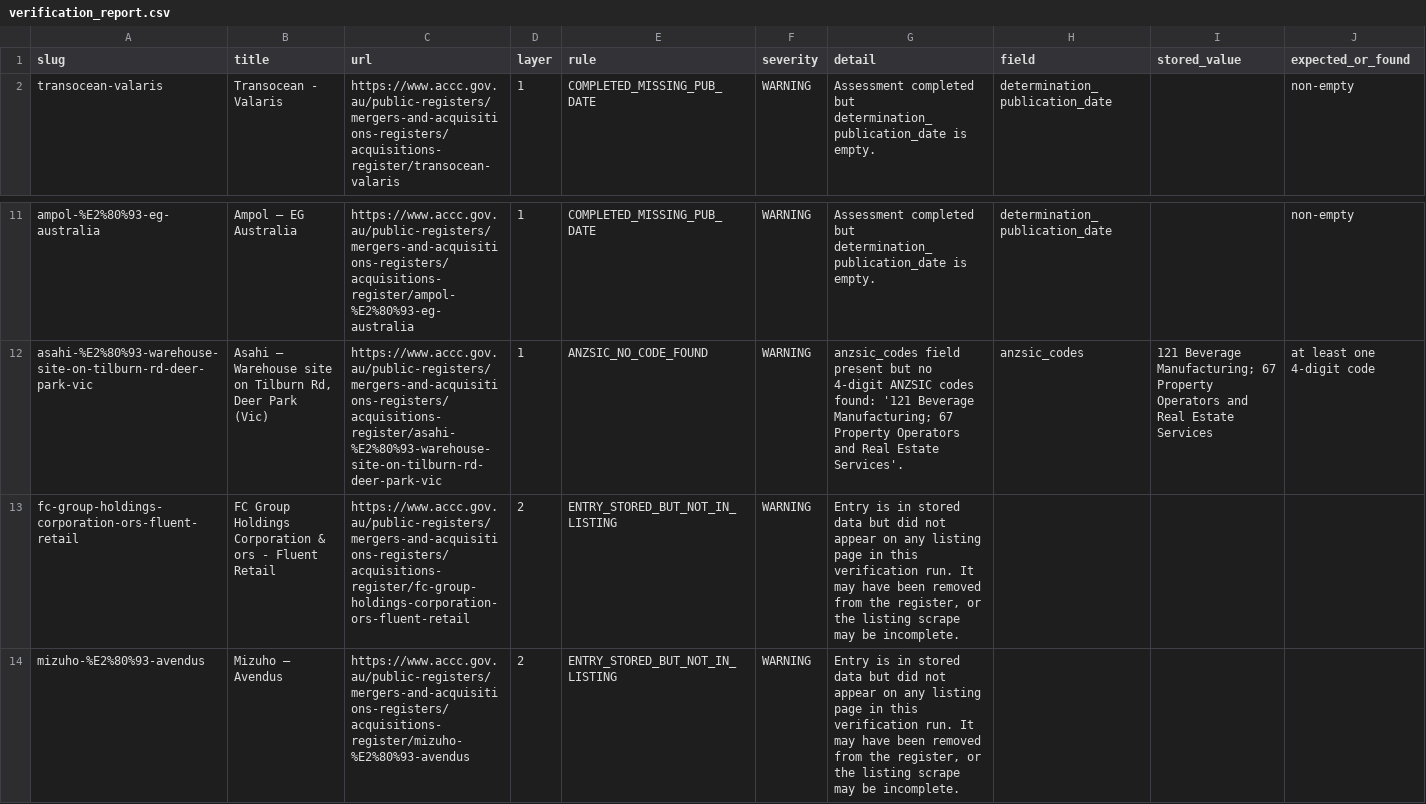
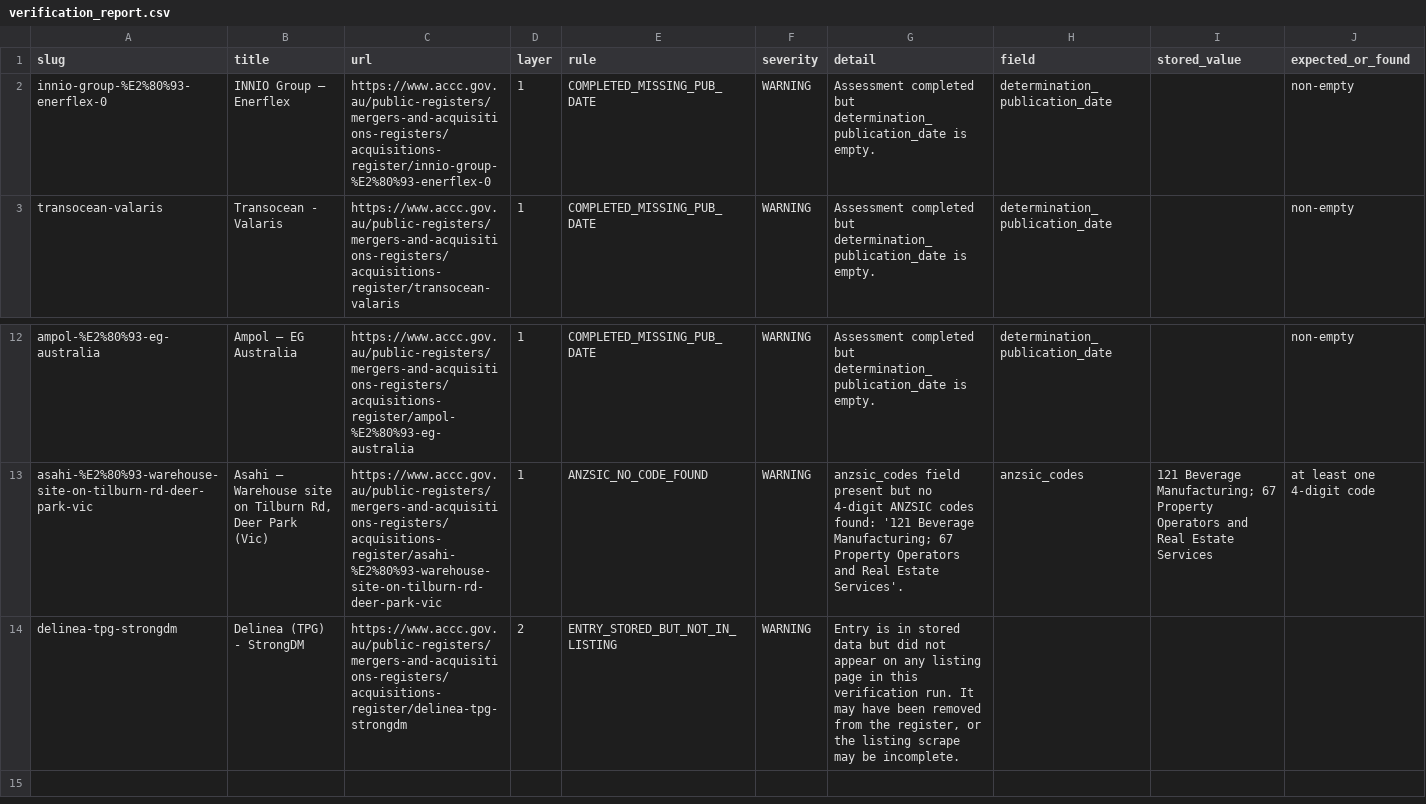
Before and after one commit to Test0112358/notification-check, a CSV file: data/verification_report.csv, drawn as a sheet; only a part is shown, gaps mark what is left out.

```diff
--- a/data/verification_report.csv
+++ b/data/verification_report.csv
@@ -1,2 +1,3 @@
 slug,title,url,layer,rule,severity,detail,field,stored_value,expected_or_found
+innio-group-%E2%80%93-enerflex-0,INNIO Group – Enerflex,https://www.accc.gov.au/public-registers/mergers-and-acquisitions-registers/acquisitions-register/innio-group-%E2%80%93-enerflex-0,1,COMPLETED_MISSING_PUB_DATE,WARNING,Assessment completed but determination_publication_date is empty.,determination_publication_date,,non-empty
 transocean-valaris,Transocean - Valaris,https://www.accc.gov.au/public-registers/mergers-and-acquisitions-registers/acquisitions-register/transocean-valaris,1,COMPLETED_MISSING_PUB_DATE,WARNING,Assessment completed but determination_publication_date is empty.,determination_publication_date,,non-empty
@@ -12,3 +13,2 @@ ampol-%E2%80%93-eg-australia,Ampol – EG Australia,https://www.accc.gov.au/publ
 asahi-%E2%80%93-warehouse-site-on-tilburn-rd-deer-park-vic,"Asahi – Warehouse site on Tilburn Rd, Deer Park (Vic)",https://www.accc.gov.au/public-registers/mergers-and-acquisitions-registers/acquisitions-register/asahi-%E2%80%93-warehouse-site-on-tilburn-rd-deer-park-vic,1,ANZSIC_NO_CODE_FOUND,WARNING,anzsic_codes field present but no 4-digit ANZSIC codes found: '121 Beverage Manufacturing; 67 Property Operators and Real Estate Services'.,anzsic_codes,121 Beverage Manufacturing; 67 Property Operators and Real Estate Services,at least one 4-digit code
-fc-group-holdings-corporation-ors-fluent-retail,FC Group Holdings Corporation & ors - Fluent Retail,https://www.accc.gov.au/public-registers/mergers-and-acquisitions-registers/acquisitions-register/fc-group-holdings-corporation-ors-fluent-retail,2,ENTRY_STORED_BUT_NOT_IN_LISTING,WARNING,"Entry is in stored data but did not appear on any listing page in this verification run. It may have been removed from the register, or the listing scrape may be incomplete.",,,
-mizuho-%E2%80%93-avendus,Mizuho – Avendus,https://www.accc.gov.au/public-registers/mergers-and-acquisitions-registers/acquisitions-register/mizuho-%E2%80%93-avendus,2,ENTRY_STORED_BUT_NOT_IN_LISTING,WARNING,"Entry is in stored data but did not appear on any listing page in this verification run. It may have been removed from the register, or the listing scrape may be incomplete.",,,
+delinea-tpg-strongdm,Delinea (TPG) - StrongDM,https://www.accc.gov.au/public-registers/mergers-and-acquisitions-registers/acquisitions-register/delinea-tpg-strongdm,2,ENTRY_STORED_BUT_NOT_IN_LISTING,WARNING,"Entry is in stored data but did not appear on any listing page in this verification run. It may have been removed from the register, or the listing scrape may be incomplete.",,,
```
Also changed, not shown: 2 other files.
